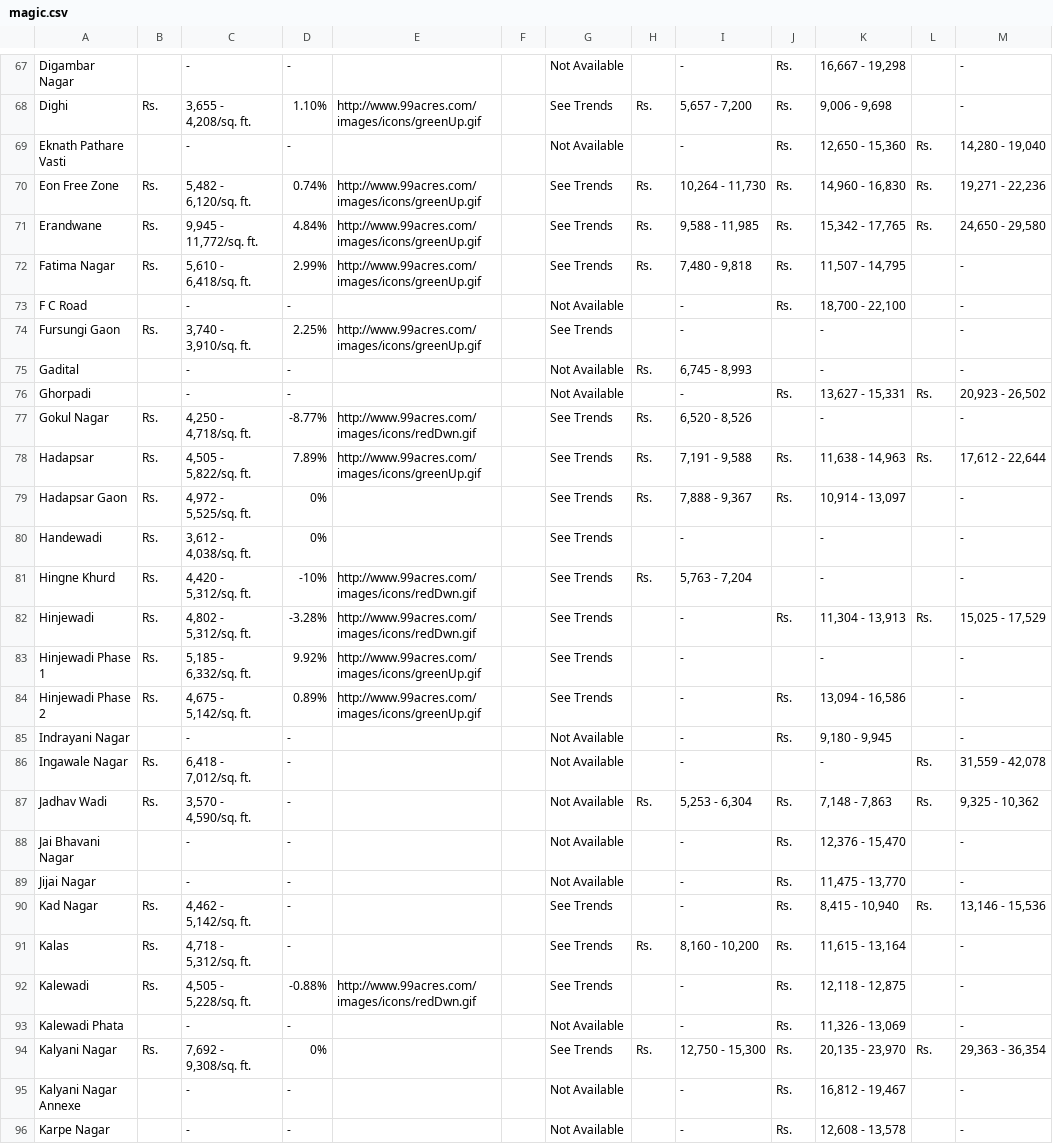
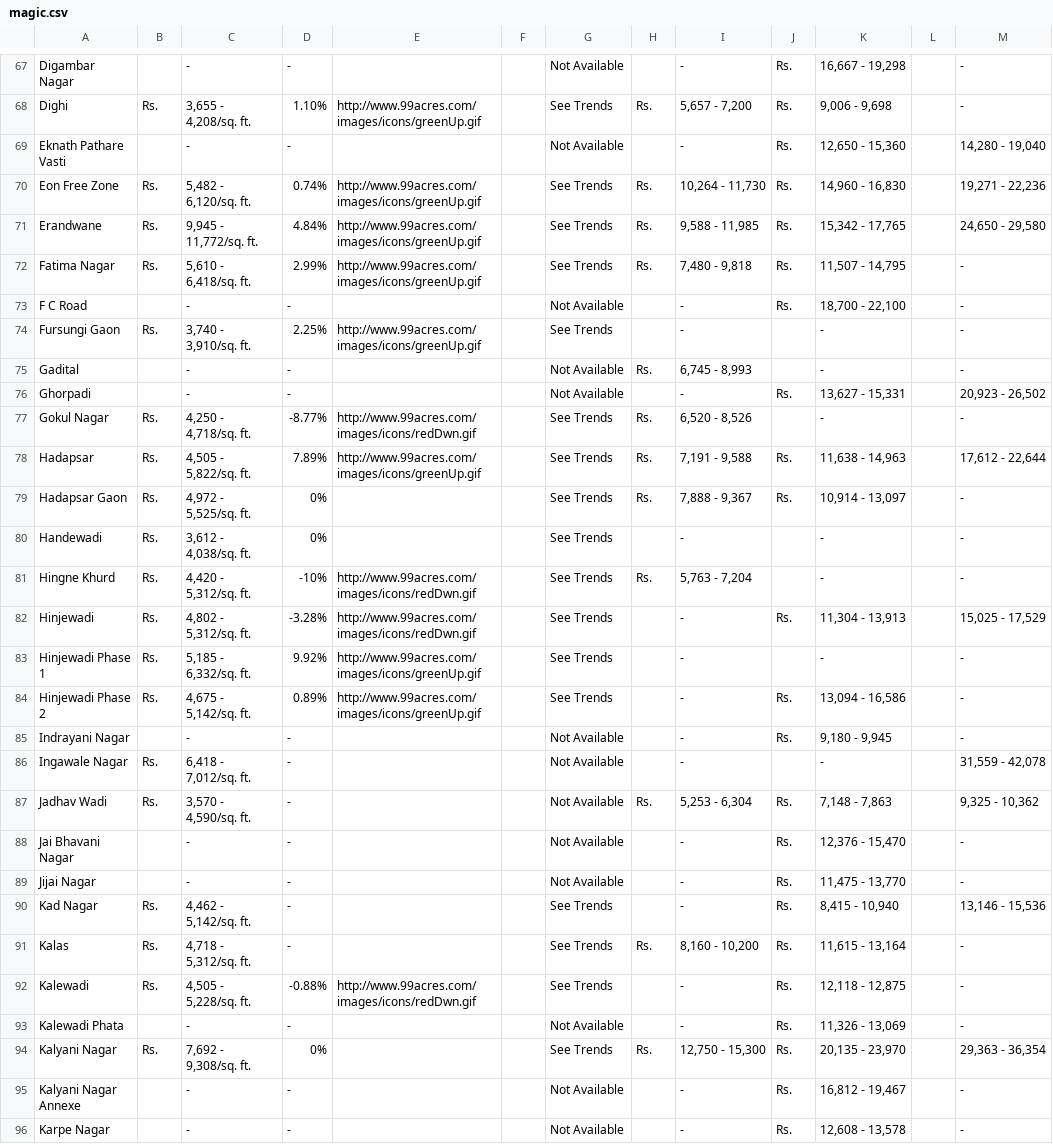
Before and after one commit to sushant-git-hub/final-year-project, a CSV file: data/raw/magic.csv, drawn as a sheet; only a part is shown, gaps mark what is left out; the diff covers the shown part only.

```diff
--- a/data/raw/magic.csv
+++ b/data/raw/magic.csv
@@ -68,5 +68,5 @@ Digambar Nagar,,-,-,,,Not Available,,-,Rs.,"16,667 - 19,298",,-
 Dighi,Rs.,"3,655 - 4,208/sq. ft.",1.10%,http://www.99acres.com/images/icons/greenUp.gif,,See Trends,Rs.,"5,657 - 7,200",Rs.,"9,006 - 9,698",,-
-Eknath Pathare Vasti,,-,-,,,Not Available,,-,Rs.,"12,650 - 15,360",Rs.,"14,280 - 19,040"
-Eon Free Zone,Rs.,"5,482 - 6,120/sq. ft.",0.74%,http://www.99acres.com/images/icons/greenUp.gif,,See Trends,Rs.,"10,264 - 11,730",Rs.,"14,960 - 16,830",Rs.,"19,271 - 22,236"
-Erandwane,Rs.,"9,945 - 11,772/sq. ft.",4.84%,http://www.99acres.com/images/icons/greenUp.gif,,See Trends,Rs.,"9,588 - 11,985",Rs.,"15,342 - 17,765",Rs.,"24,650 - 29,580"
+Eknath Pathare Vasti,,-,-,,,Not Available,,-,Rs.,"12,650 - 15,360",,"14,280 - 19,040"
+Eon Free Zone,Rs.,"5,482 - 6,120/sq. ft.",0.74%,http://www.99acres.com/images/icons/greenUp.gif,,See Trends,Rs.,"10,264 - 11,730",Rs.,"14,960 - 16,830",,"19,271 - 22,236"
+Erandwane,Rs.,"9,945 - 11,772/sq. ft.",4.84%,http://www.99acres.com/images/icons/greenUp.gif,,See Trends,Rs.,"9,588 - 11,985",Rs.,"15,342 - 17,765",,"24,650 - 29,580"
 Fatima Nagar,Rs.,"5,610 - 6,418/sq. ft.",2.99%,http://www.99acres.com/images/icons/greenUp.gif,,See Trends,Rs.,"7,480 - 9,818",Rs.,"11,507 - 14,795",,-
@@ -75,5 +75,5 @@ Fursungi Gaon,Rs.,"3,740 - 3,910/sq. ft.",2.25%,http://www.99acres.com/images/ic
 Gadital,,-,-,,,Not Available,Rs.,"6,745 - 8,993",,-,,-
-Ghorpadi,,-,-,,,Not Available,,-,Rs.,"13,627 - 15,331",Rs.,"20,923 - 26,502"
+Ghorpadi,,-,-,,,Not Available,,-,Rs.,"13,627 - 15,331",,"20,923 - 26,502"
 Gokul Nagar,Rs.,"4,250 - 4,718/sq. ft.",-8.77%,http://www.99acres.com/images/icons/redDwn.gif,,See Trends,Rs.,"6,520 - 8,526",,-,,-
-Hadapsar,Rs.,"4,505 - 5,822/sq. ft.",7.89%,http://www.99acres.com/images/icons/greenUp.gif,,See Trends,Rs.,"7,191 - 9,588",Rs.,"11,638 - 14,963",Rs.,"17,612 - 22,644"
+Hadapsar,Rs.,"4,505 - 5,822/sq. ft.",7.89%,http://www.99acres.com/images/icons/greenUp.gif,,See Trends,Rs.,"7,191 - 9,588",Rs.,"11,638 - 14,963",,"17,612 - 22,644"
 Hadapsar Gaon,Rs.,"4,972 - 5,525/sq. ft.",0%,,,See Trends,Rs.,"7,888 - 9,367",Rs.,"10,914 - 13,097",,-
@@ -81,3 +81,3 @@ Handewadi,Rs.,"3,612 - 4,038/sq. ft.",0%,,,See Trends,,-,,-,,-
 Hingne Khurd,Rs.,"4,420 - 5,312/sq. ft.",-10%,http://www.99acres.com/images/icons/redDwn.gif,,See Trends,Rs.,"5,763 - 7,204",,-,,-
-Hinjewadi,Rs.,"4,802 - 5,312/sq. ft.",-3.28%,http://www.99acres.com/images/icons/redDwn.gif,,See Trends,,-,Rs.,"11,304 - 13,913",Rs.,"15,025 - 17,529"
+Hinjewadi,Rs.,"4,802 - 5,312/sq. ft.",-3.28%,http://www.99acres.com/images/icons/redDwn.gif,,See Trends,,-,Rs.,"11,304 - 13,913",,"15,025 - 17,529"
 Hinjewadi Phase 1,Rs.,"5,185 - 6,332/sq. ft.",9.92%,http://www.99acres.com/images/icons/greenUp.gif,,See Trends,,-,,-,,-
@@ -85,7 +85,7 @@ Hinjewadi Phase 2,Rs.,"4,675 - 5,142/sq. ft.",0.89%,http://www.99acres.com/image
 Indrayani Nagar,,-,-,,,Not Available,,-,Rs.,"9,180 - 9,945",,-
-Ingawale Nagar,Rs.,"6,418 - 7,012/sq. ft.",-,,,Not Available,,-,,-,Rs.,"31,559 - 42,078"
-Jadhav Wadi,Rs.,"3,570 - 4,590/sq. ft.",-,,,Not Available,Rs.,"5,253 - 6,304",Rs.,"7,148 - 7,863",Rs.,"9,325 - 10,362"
+Ingawale Nagar,Rs.,"6,418 - 7,012/sq. ft.",-,,,Not Available,,-,,-,,"31,559 - 42,078"
+Jadhav Wadi,Rs.,"3,570 - 4,590/sq. ft.",-,,,Not Available,Rs.,"5,253 - 6,304",Rs.,"7,148 - 7,863",,"9,325 - 10,362"
 Jai Bhavani Nagar,,-,-,,,Not Available,,-,Rs.,"12,376 - 15,470",,-
 Jijai Nagar,,-,-,,,Not Available,,-,Rs.,"11,475 - 13,770",,-
-Kad Nagar,Rs.,"4,462 - 5,142/sq. ft.",-,,,See Trends,,-,Rs.,"8,415 - 10,940",Rs.,"13,146 - 15,536"
+Kad Nagar,Rs.,"4,462 - 5,142/sq. ft.",-,,,See Trends,,-,Rs.,"8,415 - 10,940",,"13,146 - 15,536"
 Kalas,Rs.,"4,718 - 5,312/sq. ft.",-,,,See Trends,Rs.,"8,160 - 10,200",Rs.,"11,615 - 13,164",,-
@@ -93,3 +93,3 @@ Kalewadi,Rs.,"4,505 - 5,228/sq. ft.",-0.88%,http://www.99acres.com/images/icons/
 Kalewadi Phata,,-,-,,,Not Available,,-,Rs.,"11,326 - 13,069",,-
-Kalyani Nagar,Rs.,"7,692 - 9,308/sq. ft.",0%,,,See Trends,Rs.,"12,750 - 15,300",Rs.,"20,135 - 23,970",Rs.,"29,363 - 36,354"
+Kalyani Nagar,Rs.,"7,692 - 9,308/sq. ft.",0%,,,See Trends,Rs.,"12,750 - 15,300",Rs.,"20,135 - 23,970",,"29,363 - 36,354"
 Kalyani Nagar Annexe,,-,-,,,Not Available,,-,Rs.,"16,812 - 19,467",,-
```
Also changed, not shown: 82 edited cells elsewhere in this file, 16 other files.
